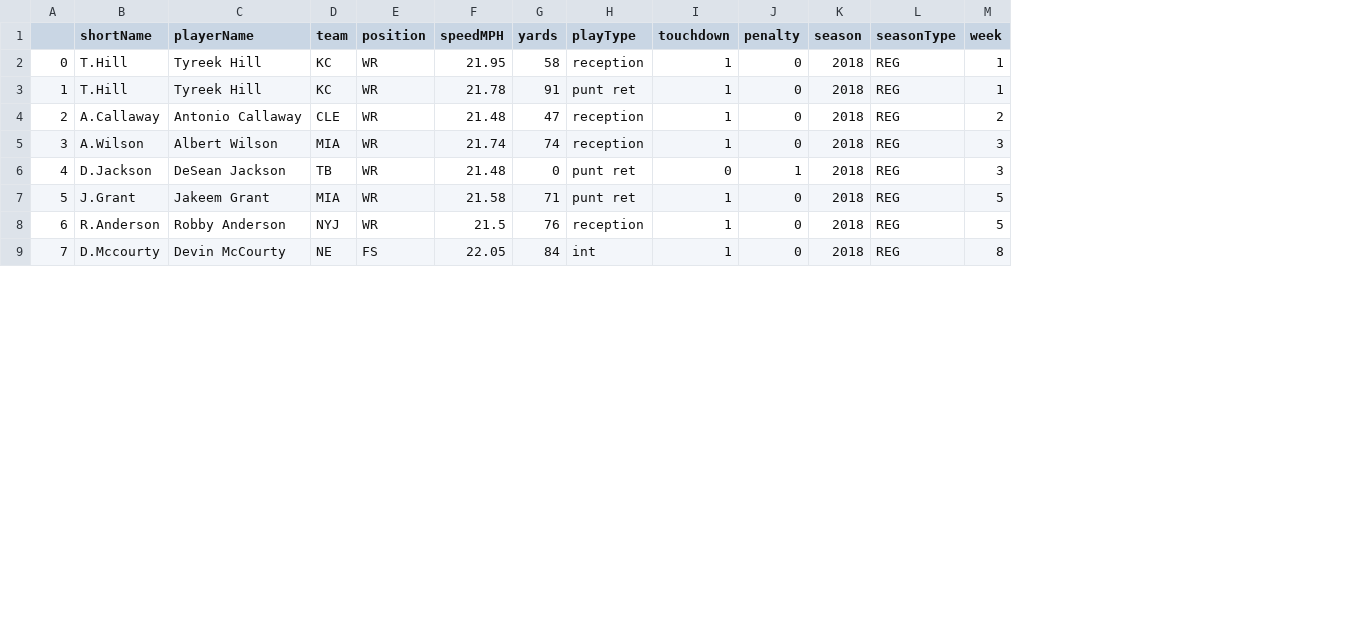
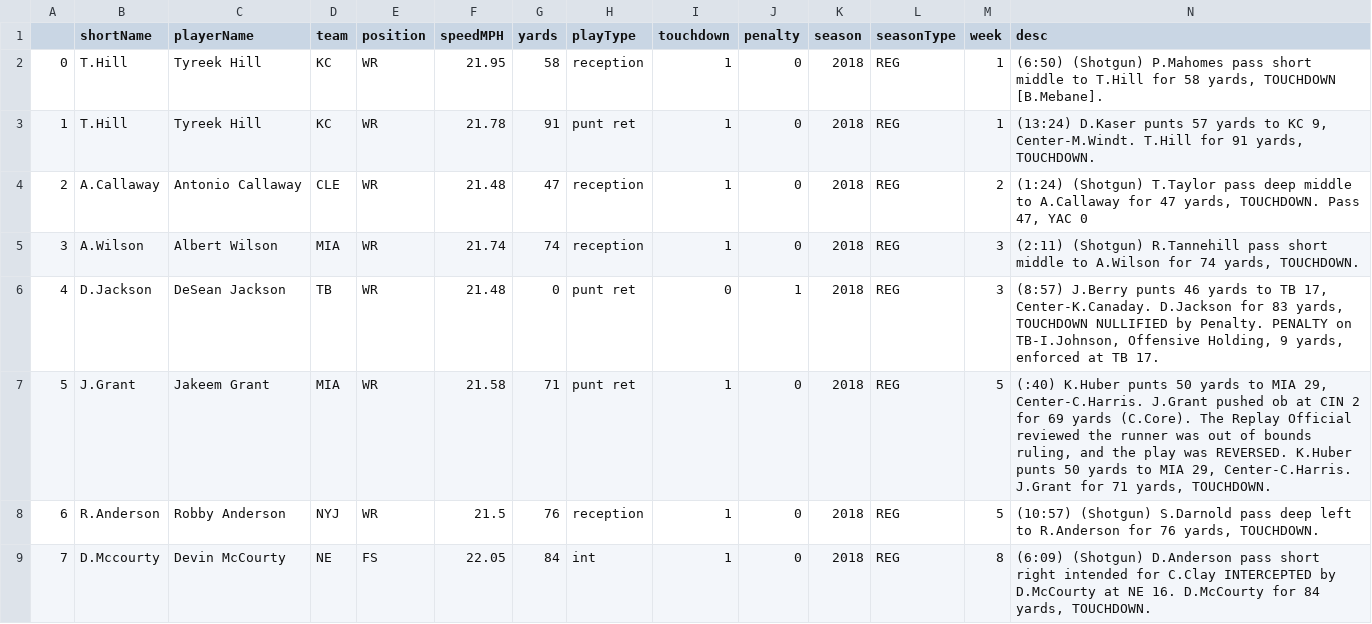
Before and after one commit to larsjaakko/nextgenstats-spider, a CSV file: data/fastest-ball-carriers/ngs_fastest-ball-carriers_2018_overall.csv, drawn as a sheet; only a part is shown; the diff names each change by its address in the sheet, - before the commit and + after, or states it on an @@ line.

Commit message:
Added play descriptions to csv output

```diff
--- a/data/fastest-ball-carriers/ngs_fastest-ball-carriers_2018_overall.csv
+++ b/data/fastest-ball-carriers/ngs_fastest-ball-carriers_2018_overall.csv
+column N (desc), rows 2-9: (6:50) (Shotgun) P.Mahomes pass short middle to T.Hill for 58 yards, TOUCHDOWN [B.Mebane]. | (13:24) D.Kaser punts 57 yards to KC 9, Center-M.Windt. T.Hill for 91 yards, TOUCHDOWN. | (1:24) (Shotgun) T.Taylor pass deep middle to A.Callaway for 47 yards, TOUCHDOWN. Pass 47, YAC 0 | (2:11) (Shotgun) R.Tannehill pass short middle to A.Wilson for 74 yards, TOUCHDOWN. | (8:57) J.Berry punts 46 yards to TB 17, Center-K.Canaday. D.Jackson for 83 yards, TOUCHDOWN NULLIFIED by Penalty. PENALTY on TB-I.Johnson, Offensive Holding, 9 yards, enforced at TB 17. | (:40) K.Huber punts 50 yards to MIA 29, Center-C.Harris. J.Grant pushed ob at CIN 2 for 69 yards (C.Core). The Replay Official reviewed the runner was out of bounds ruling, and the play was REVERSED. K.Huber punts 50 yards to MIA 29, Center-C.Harris. J.Grant for 71 yards, TOUCHDOWN. | (10:57) (Shotgun) S.Darnold pass deep left to R.Anderson for 76 yards, TOUCHDOWN. | (6:09) (Shotgun) D.Anderson pass short right intended for C.Clay INTERCEPTED by D.McCourty at NE 16. D.McCourty for 84 yards, TOUCHDOWN.
```
Also changed, not shown: 3 other files.
